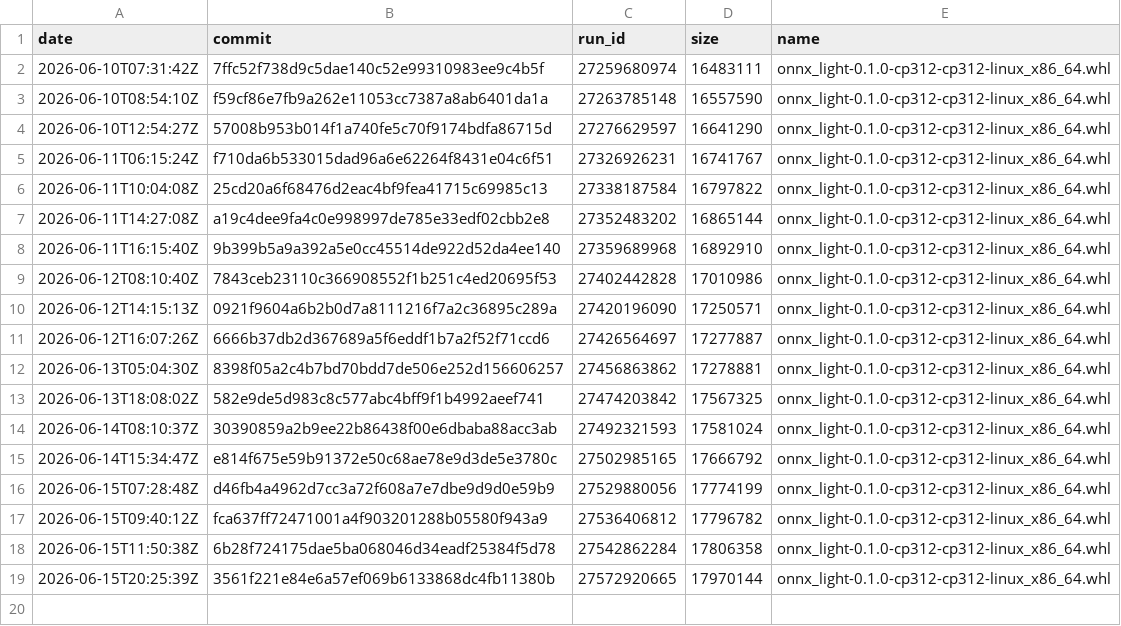
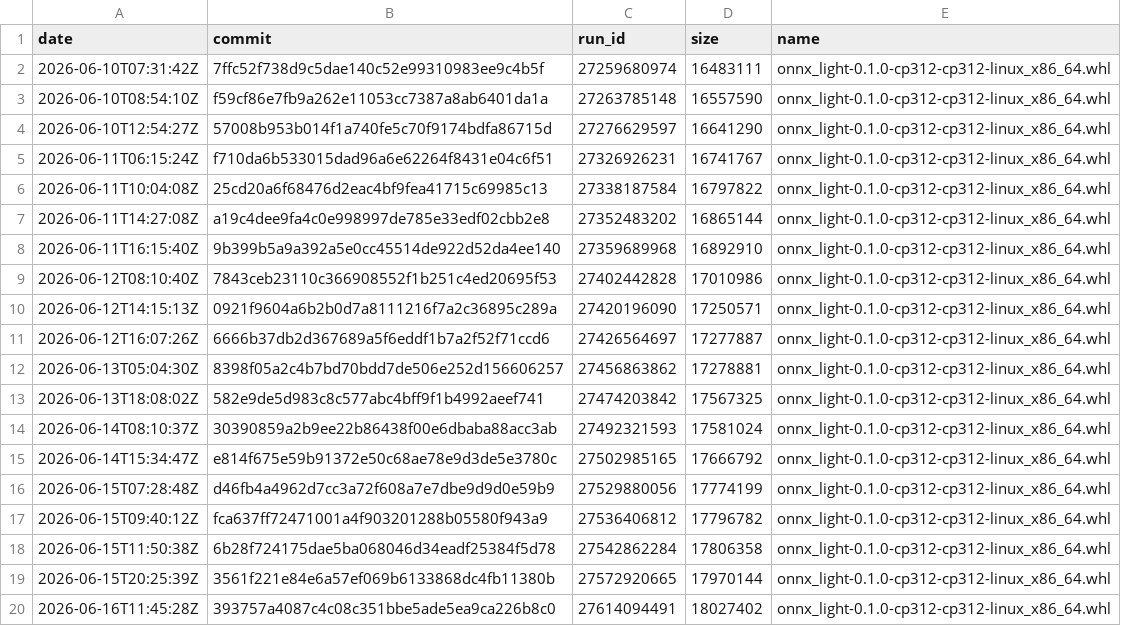
Before and after one commit to xadupre/xadupre.github.io, a CSV file: cache_data/onnx-light/wheel_sizes.csv, drawn as a sheet.

```diff
--- a/cache_data/onnx-light/wheel_sizes.csv
+++ b/cache_data/onnx-light/wheel_sizes.csv
@@ -19 +19,2 @@ date,commit,run_id,size,name
 2026-06-15T20:25:39Z,3561f221e84e6a57ef069b6133868dc4fb11380b,27572920665,17970144,onnx_light-0.1.0-cp312-cp312-linux_x86_64.whl
+2026-06-16T11:45:28Z,393757a4087c4c08c351bbe5ade5ea9ca226b8c0,27614094491,18027402,onnx_light-0.1.0-cp312-cp312-linux_x86_64.whl
```
Also changed, not shown: cache_data/onnx-light/loc.csv, cache_data/onnx-light/so_sizes.csv, 1 other file.
